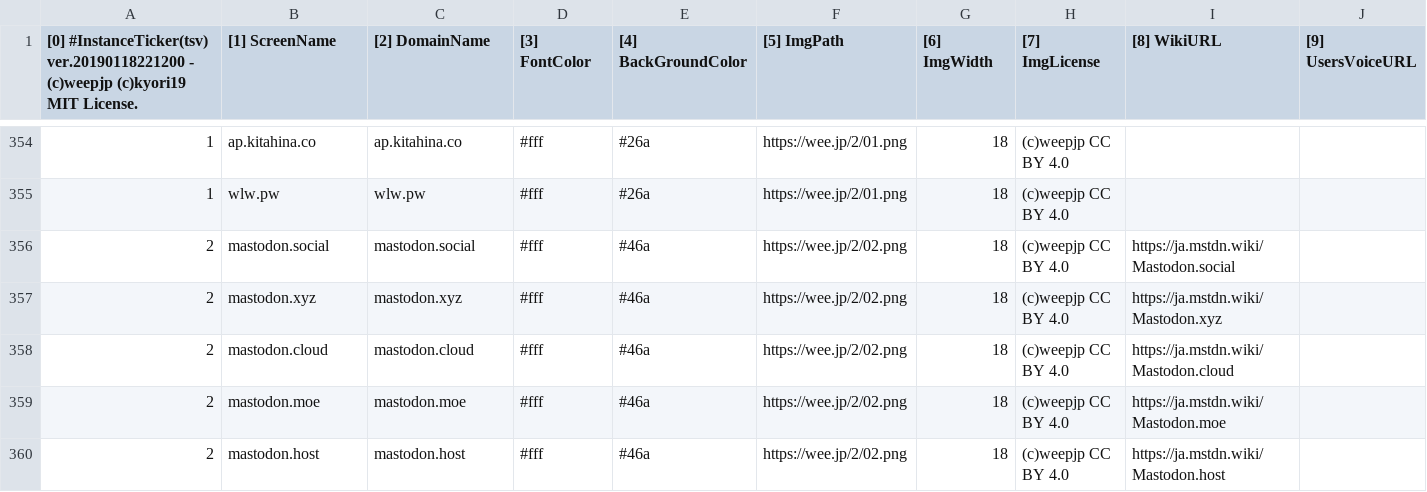
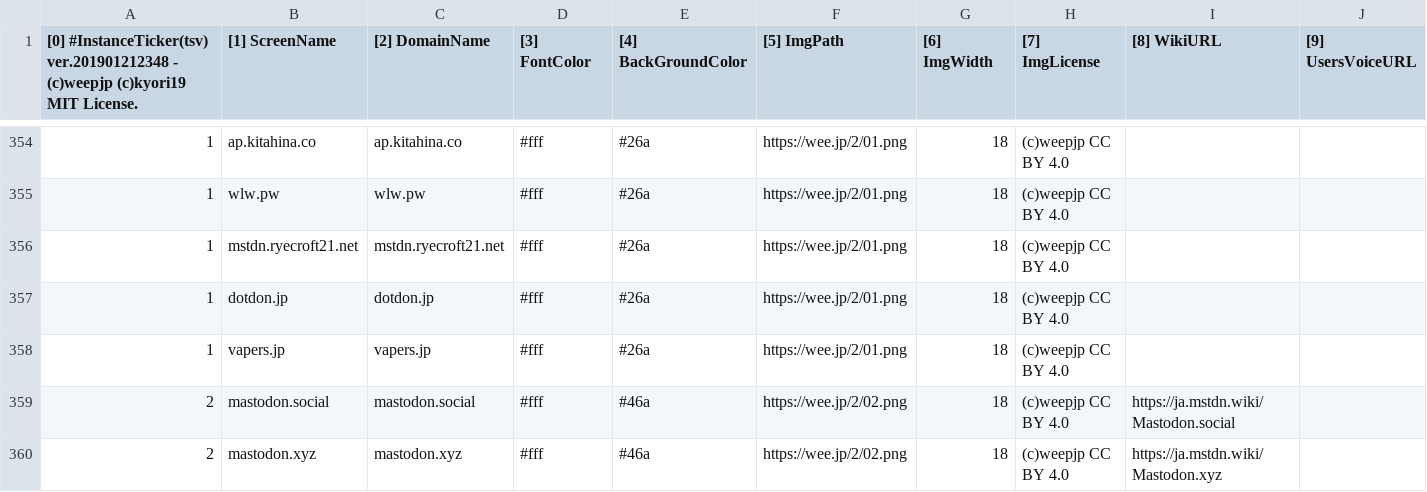
Before and after one commit to InstanceTicker/InstanceTicker, a TSV file: InstanceTicker.tsv, drawn as a sheet; only a part is shown, gaps mark what is left out; the shorter side is filled out with more unchanged rows; rows hold the shown columns only; the diff names each change by its address in the sheet, - before the commit and + after, or states it on an @@ line.

Commit message:
#InstanceTicker(tsv) ver.201901212348

```diff
--- a/InstanceTicker.tsv
+++ b/InstanceTicker.tsv
-A1: [0] #InstanceTicker(tsv) ver.20190118221200 - (c)weepjp…
+A1: [0] #InstanceTicker(tsv) ver.201901212348 - (c)weepjp…
+row 356: 1 | mstdn.ryecroft21.net | mstdn.ryecroft21.net | #fff | #26a | https://wee.jp/2/01.png | 18 | (c)weepjp CC BY 4.0
+row 357: 1 | dotdon.jp | dotdon.jp | #fff | #26a | https://wee.jp/2/01.png | 18 | (c)weepjp CC BY 4.0
+row 358: 1 | vapers.jp | vapers.jp | #fff | #26a | https://wee.jp/2/01.png | 18 | (c)weepjp CC BY 4.0
```
